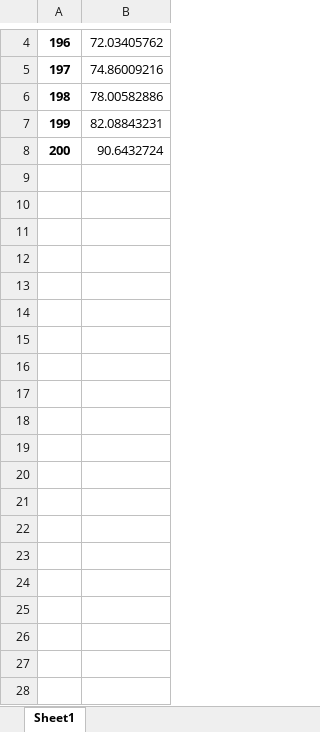
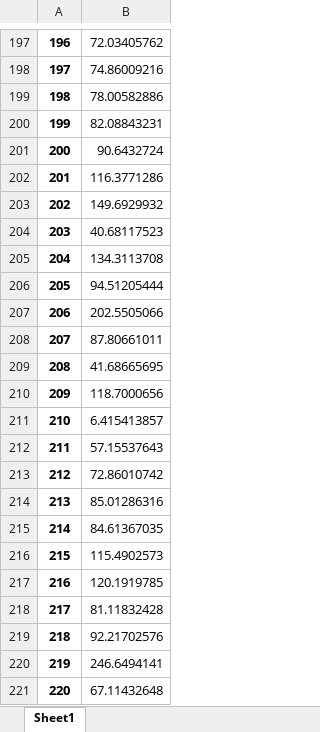
Before and after one commit to alam51/auto_psse_v1.0, an Excel workbook: op.xlsx, sheet Sheet1, drawn as a sheet; only a part is shown, gaps mark what is left out; values as stored, in another font and other column widths than the file's, no borders; the diff covers the shown part only; the diff names each change by its address in the sheet, - before the commit and + after, or states it on an @@ line.

```diff
--- a/op.xlsx (sheet Sheet1)
+++ b/op.xlsx (sheet Sheet1)
+row 202: 201 | 116.3771286
+row 203: 202 | 149.6929932
+row 204: 203 | 40.68117523
+row 205: 204 | 134.3113708
+row 206: 205 | 94.51205444
+row 207: 206 | 202.5505066
+row 208: 207 | 87.80661011
+row 209: 208 | 41.68665695
+row 210: 209 | 118.7000656
+row 211: 210 | 6.415413857
+row 212: 211 | 57.15537643
+row 213: 212 | 72.86010742
+row 214: 213 | 85.01286316
+row 215: 214 | 84.61367035
+row 216: 215 | 115.4902573
+row 217: 216 | 120.1919785
+row 218: 217 | 81.11832428
+row 219: 218 | 92.21702576
+row 220: 219 | 246.6494141
+row 221: 220 | 67.11432648
```
Also changed, not shown: 291 added rows elsewhere in this sheet, 2 other files.
